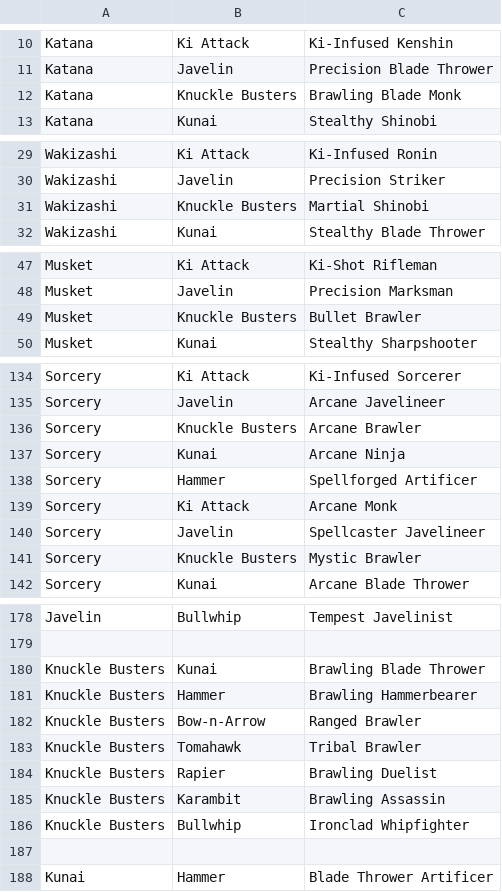
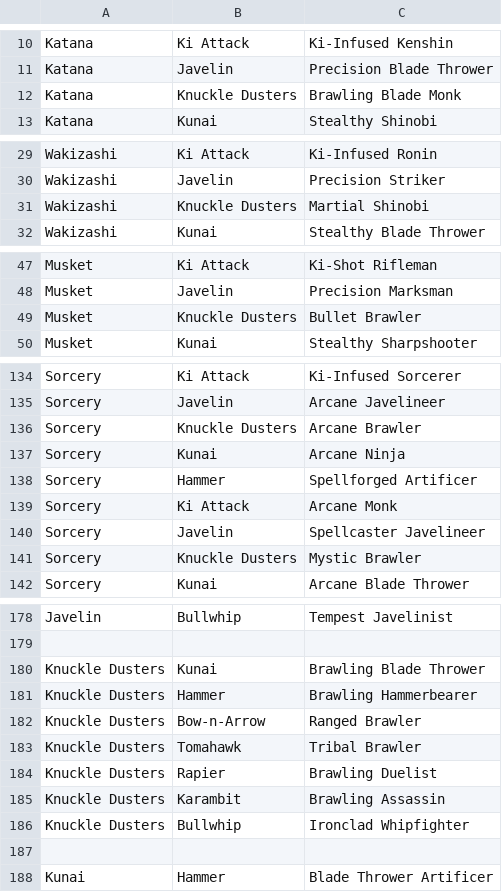
Before and after one commit to LMCuber/BlockingdomGPUAccel, a CSV file: assets/Jsons/classes.csv, drawn as a sheet; only a part is shown, gaps mark what is left out; the diff covers the shown part only.

```diff
--- a/assets/Jsons/classes.csv
+++ b/assets/Jsons/classes.csv
@@ -11,3 +11,3 @@ Katana, Ki Attack, Ki-Infused Kenshin
 Katana, Javelin, Precision Blade Thrower
-Katana, Knuckle Busters, Brawling Blade Monk
+Katana, Knuckle Dusters, Brawling Blade Monk
 Katana, Kunai, Stealthy Shinobi
@@ -30,3 +30,3 @@ Wakizashi, Ki Attack, Ki-Infused Ronin
 Wakizashi, Javelin, Precision Striker
-Wakizashi, Knuckle Busters, Martial Shinobi
+Wakizashi, Knuckle Dusters, Martial Shinobi
 Wakizashi, Kunai, Stealthy Blade Thrower
@@ -48,3 +48,3 @@ Musket, Ki Attack, Ki-Shot Rifleman
 Musket, Javelin, Precision Marksman
-Musket, Knuckle Busters, Bullet Brawler
+Musket, Knuckle Dusters, Bullet Brawler
 Musket, Kunai, Stealthy Sharpshooter
@@ -135,3 +135,3 @@ Sorcery, Ki Attack, Ki-Infused Sorcerer
 Sorcery, Javelin, Arcane Javelineer
-Sorcery, Knuckle Busters, Arcane Brawler
+Sorcery, Knuckle Dusters, Arcane Brawler
 Sorcery, Kunai, Arcane Ninja
@@ -140,3 +140,3 @@ Sorcery, Ki Attack, Arcane Monk
 Sorcery, Javelin, Spellcaster Javelineer
-Sorcery, Knuckle Busters, Mystic Brawler
+Sorcery, Knuckle Dusters, Mystic Brawler
 Sorcery, Kunai, Arcane Blade Thrower
@@ -179,9 +179,9 @@ Javelin, Bullwhip, Tempest Javelinist
 
-Knuckle Busters, Kunai, Brawling Blade Thrower
-Knuckle Busters, Hammer, Brawling Hammerbearer
-Knuckle Busters, Bow-n-Arrow, Ranged Brawler
-Knuckle Busters, Tomahawk, Tribal Brawler
-Knuckle Busters, Rapier, Brawling Duelist
-Knuckle Busters, Karambit, Brawling Assassin
-Knuckle Busters, Bullwhip, Ironclad Whipfighter
+Knuckle Dusters, Kunai, Brawling Blade Thrower
+Knuckle Dusters, Hammer, Brawling Hammerbearer
+Knuckle Dusters, Bow-n-Arrow, Ranged Brawler
+Knuckle Dusters, Tomahawk, Tribal Brawler
+Knuckle Dusters, Rapier, Brawling Duelist
+Knuckle Dusters, Karambit, Brawling Assassin
+Knuckle Dusters, Bullwhip, Ironclad Whipfighter
 
```
Also changed, not shown: 8 edited cells elsewhere in this file, 21 other files.
